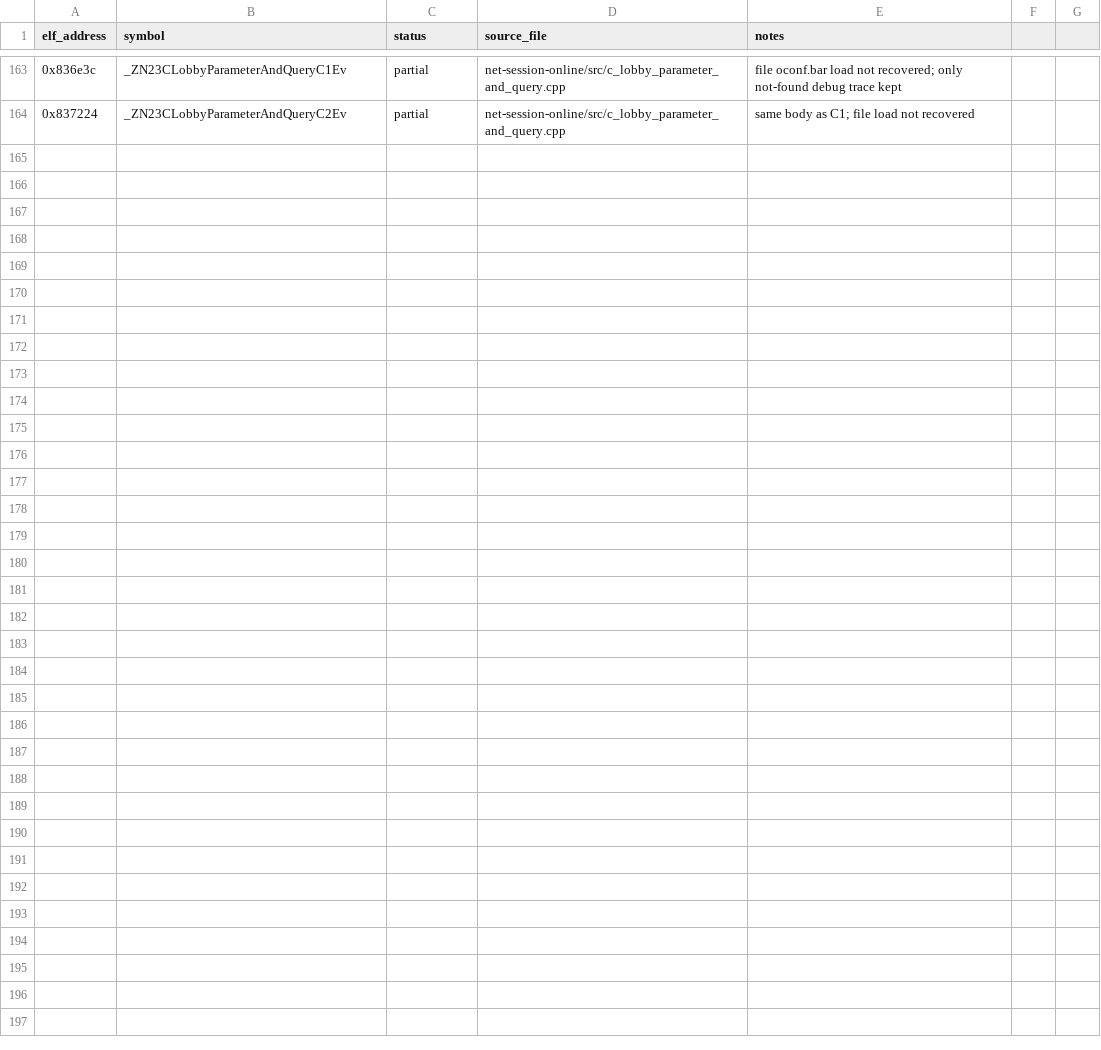
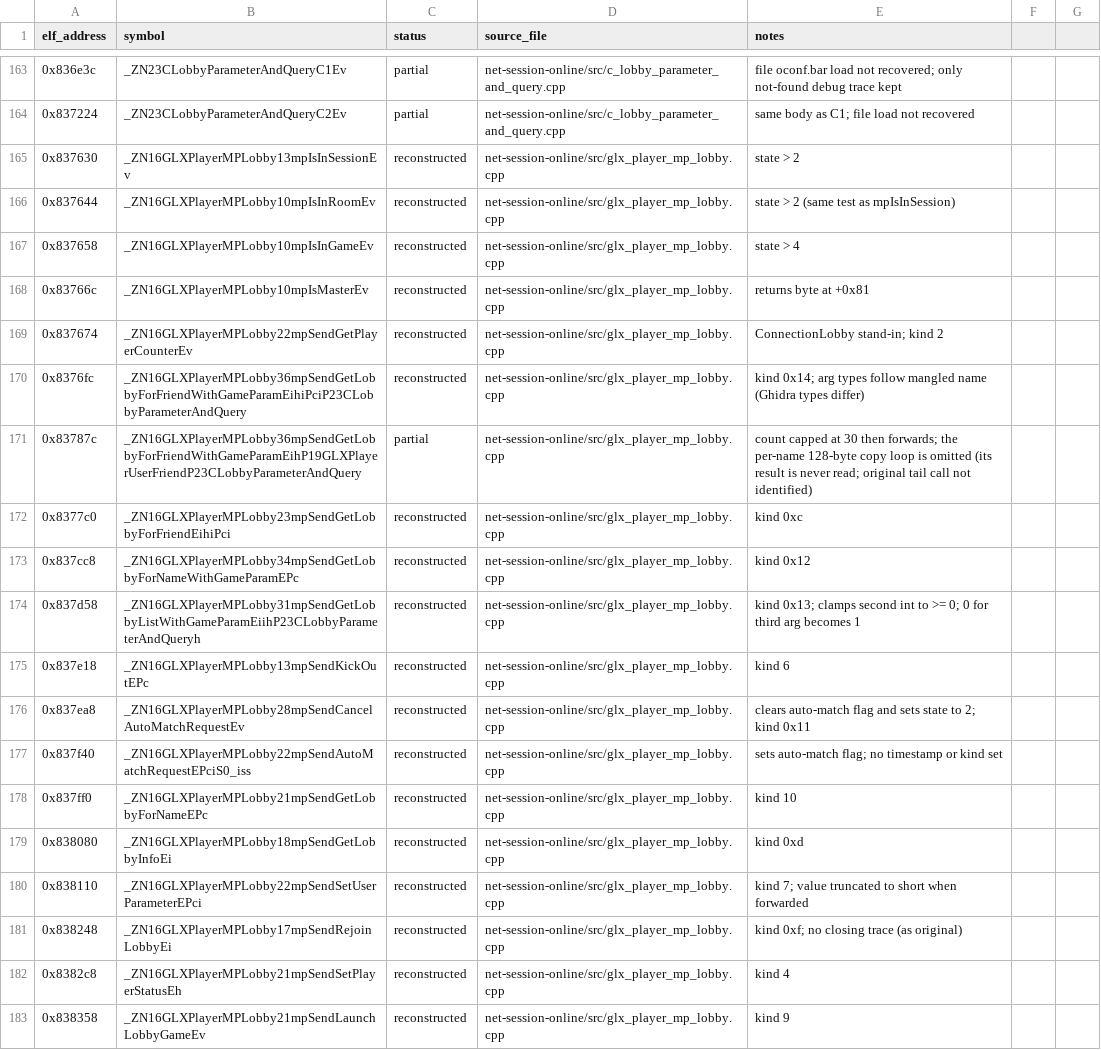
Before and after one commit to AdamCelermajer/DH_sc, a CSV file: port/decomp-reconstruction/net-session-online/ledger.csv, drawn as a sheet; only a part is shown, gaps mark what is left out; the diff covers the shown part only; the diff names each change by its address in the sheet, - before the commit and + after, or states it on an @@ line.

```diff
--- a/port/decomp-reconstruction/net-session-online/ledger.csv
+++ b/port/decomp-reconstruction/net-session-online/ledger.csv
+row 165: 0x837630 | _ZN16GLXPlayerMPLobby13mpIsInSessionEv | reconstructed | net-session-online/src/glx_player_mp_lobby.cpp | state > 2
+row 166: 0x837644 | _ZN16GLXPlayerMPLobby10mpIsInRoomEv | reconstructed | net-session-online/src/glx_player_mp_lobby.cpp | state > 2 (same test as mpIsInSession)
+row 167: 0x837658 | _ZN16GLXPlayerMPLobby10mpIsInGameEv | reconstructed | net-session-online/src/glx_player_mp_lobby.cpp | state > 4
+row 168: 0x83766c | _ZN16GLXPlayerMPLobby10mpIsMasterEv | reconstructed | net-session-online/src/glx_player_mp_lobby.cpp | returns byte at +0x81
+row 169: 0x837674 | _ZN16GLXPlayerMPLobby22mpSendGetPlayerCounterEv | reconstructed | net-session-online/src/glx_player_mp_lobby.cpp | ConnectionLobby stand-in; kind 2
+row 170: 0x8376fc | _ZN16GLXPlayerMPLobby36mpSendGetLobbyForFriendWithGameParamEihiPciP23CLobbyParameterAndQuery | reconstructed | net-session-online/src/glx_player_mp_lobby.cpp | kind 0x14; arg types follow mangled name (Ghidra types differ)
+row 171: 0x83787c | _ZN16GLXPlayerMPLobby36mpSendGetLobbyForFriendWithGameParamEihP19GLXPlayerUserFriendP23CLobbyParameterAndQuery | partial | net-session-online/src/glx_player_mp_lobby.cpp | count capped at 30 then forwards; the per-name 128-byte copy loop is omitted (its result is never read; original tail call not identified)
+row 172: 0x8377c0 | _ZN16GLXPlayerMPLobby23mpSendGetLobbyForFriendEihiPci | reconstructed | net-session-online/src/glx_player_mp_lobby.cpp | kind 0xc
+row 173: 0x837cc8 | _ZN16GLXPlayerMPLobby34mpSendGetLobbyForNameWithGameParamEPc | reconstructed | net-session-online/src/glx_player_mp_lobby.cpp | kind 0x12
+row 174: 0x837d58 | _ZN16GLXPlayerMPLobby31mpSendGetLobbyListWithGameParamEiihP23CLobbyParameterAndQueryh | reconstructed | net-session-online/src/glx_player_mp_lobby.cpp | kind 0x13; clamps second int to >= 0; 0 for third arg becomes 1
+row 175: 0x837e18 | _ZN16GLXPlayerMPLobby13mpSendKickOutEPc | reconstructed | net-session-online/src/glx_player_mp_lobby.cpp | kind 6
+row 176: 0x837ea8 | _ZN16GLXPlayerMPLobby28mpSendCancelAutoMatchRequestEv | reconstructed | net-session-online/src/glx_player_mp_lobby.cpp | clears auto-match flag and sets state to 2; kind 0x11
+row 177: 0x837f40 | _ZN16GLXPlayerMPLobby22mpSendAutoMatchRequestEPciS0_iss | reconstructed | net-session-online/src/glx_player_mp_lobby.cpp | sets auto-match flag; no timestamp or kind set
+row 178: 0x837ff0 | _ZN16GLXPlayerMPLobby21mpSendGetLobbyForNameEPc | reconstructed | net-session-online/src/glx_player_mp_lobby.cpp | kind 10
+row 179: 0x838080 | _ZN16GLXPlayerMPLobby18mpSendGetLobbyInfoEi | reconstructed | net-session-online/src/glx_player_mp_lobby.cpp | kind 0xd
+row 180: 0x838110 | _ZN16GLXPlayerMPLobby22mpSendSetUserParameterEPci | reconstructed | net-session-online/src/glx_player_mp_lobby.cpp | kind 7; value truncated to short when forwarded
+row 181: 0x838248 | _ZN16GLXPlayerMPLobby17mpSendRejoinLobbyEi | reconstructed | net-session-online/src/glx_player_mp_lobby.cpp | kind 0xf; no closing trace (as original)
+row 182: 0x8382c8 | _ZN16GLXPlayerMPLobby21mpSendSetPlayerStatusEh | reconstructed | net-session-online/src/glx_player_mp_lobby.cpp | kind 4
+row 183: 0x838358 | _ZN16GLXPlayerMPLobby21mpSendLaunchLobbyGameEv | reconstructed | net-session-online/src/glx_player_mp_lobby.cpp | kind 9
```
Also changed, not shown: 17 added rows elsewhere in this file, port/decomp-reconstruction/glitch-core-io/ledger.csv, port/decomp-reconstruction/glitch-video/ledger.csv, 22 other files.
